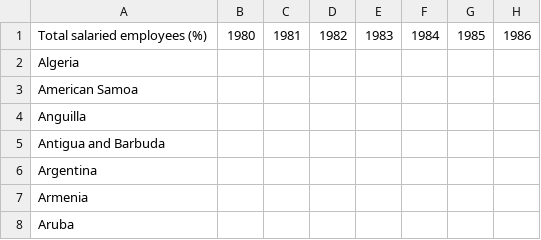
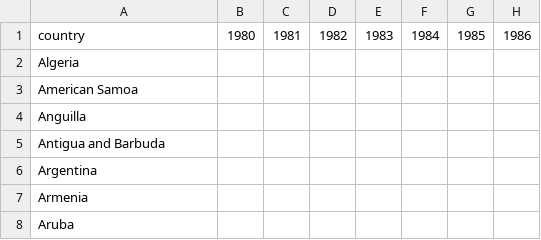
Before and after one commit to m-karimi/Explore-Gapminder-Data, a CSV file: data/salaried_employee.csv, drawn as a sheet; only a part is shown; the diff names each change by its address in the sheet, - before the commit and + after, or states it on an @@ line.

```diff
--- a/data/salaried_employee.csv
+++ b/data/salaried_employee.csv
-A1: Total salaried employees (%)
+A1: country
```
Also changed, not shown: data/family_workers.csv, data/gdp_per_capita_ppp.csv, 1 other file.
